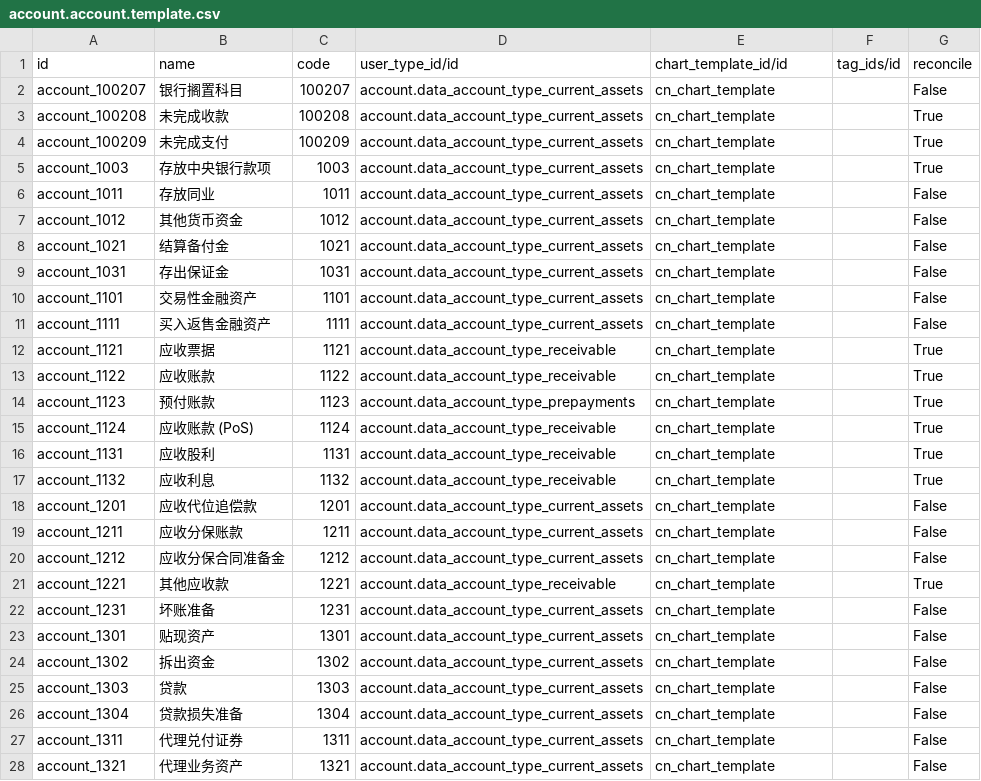
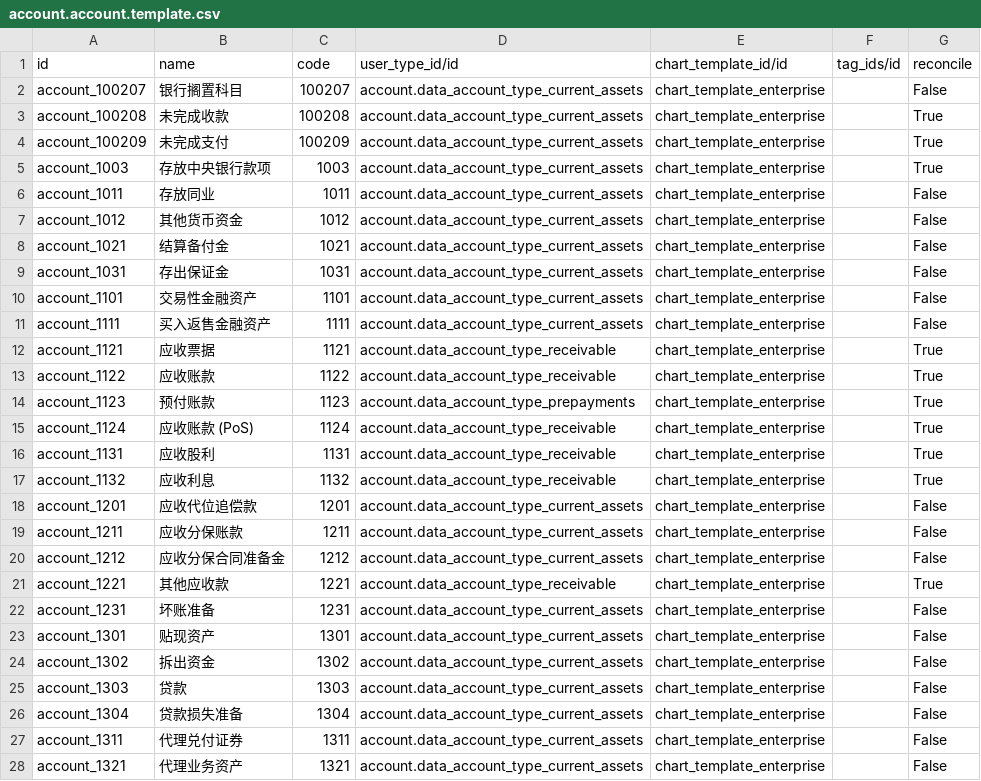
Before and after one commit to chr00tt/odoo-addons, a CSV file: l10n_cn_enterprise/data/account.account.template.csv, drawn as a sheet; only a part is shown; the diff covers the shown part only; the diff names each change by its address in the sheet, - before the commit and + after, or states it on an @@ line.

```diff
--- a/l10n_cn_enterprise/data/account.account.template.csv
+++ b/l10n_cn_enterprise/data/account.account.template.csv
-E2:E28 (chart_template_id/id): cn_chart_template
+E2:E28 (chart_template_id/id): chart_template_enterprise
```
Also changed, not shown: 157 edited cells elsewhere in this file, 3 other files.
